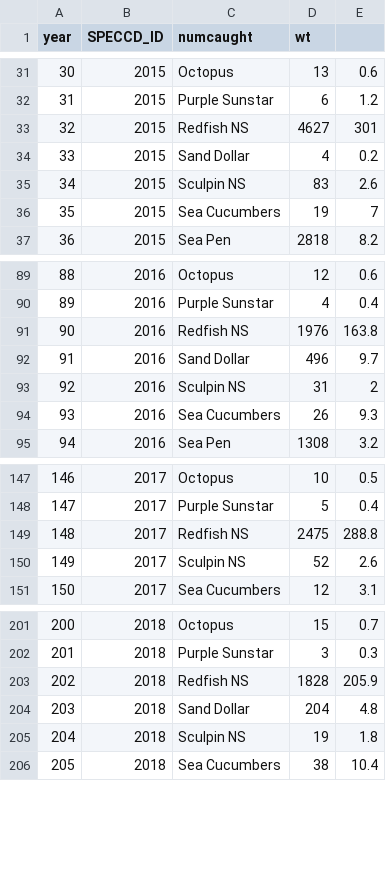
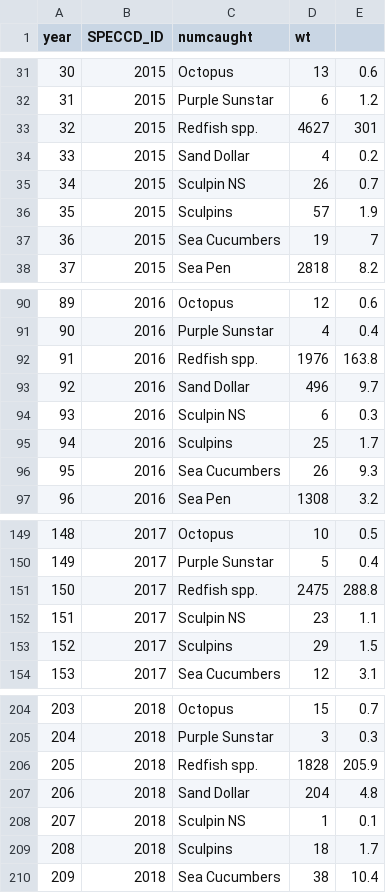
Before and after one commit to dfo-mar-mpas/stannsbank_mpa, a CSV file: output/CrabSurvey_SABMPAspectableallyears.csv, drawn as a sheet; only a part is shown, gaps mark what is left out; addresses are those after the commit; the diff covers the shown part only; the diff names each change by its address in the sheet, - before the commit and + after, or states it on an @@ line.

```diff
--- a/output/CrabSurvey_SABMPAspectableallyears.csv
+++ b/output/CrabSurvey_SABMPAspectableallyears.csv
-C33 (numcaught): Redfish NS
+C33 (numcaught): Redfish spp.
-D35 (wt): 83
+D35 (wt): 26
-E35: 2.6
+E35: 0.7
+row 36: 35 | 2015 | Sculpins | 57 | 1.9
@@ column A (year) renumbered from row 37 down @@
-C92 (numcaught): Redfish NS
+C92 (numcaught): Redfish spp.
-D94 (wt): 31
+D94 (wt): 6
-E94: 2
+E94: 0.3
+row 95: 94 | 2016 | Sculpins | 25 | 1.7
-C151 (numcaught): Redfish NS
+C151 (numcaught): Redfish spp.
-D152 (wt): 52
+D152 (wt): 23
-E152: 2.6
+E152: 1.1
+row 153: 152 | 2017 | Sculpins | 29 | 1.5
-C206 (numcaught): Redfish NS
+C206 (numcaught): Redfish spp.
-D208 (wt): 19
+D208 (wt): 1
-E208: 1.8
+E208: 0.1
+row 209: 208 | 2018 | Sculpins | 18 | 1.7
```
Also changed, not shown: 3 added rows and 80 edited cells elsewhere in this file, output/SABMPAspectableallyears_by_spec.csv, 6 other files.
